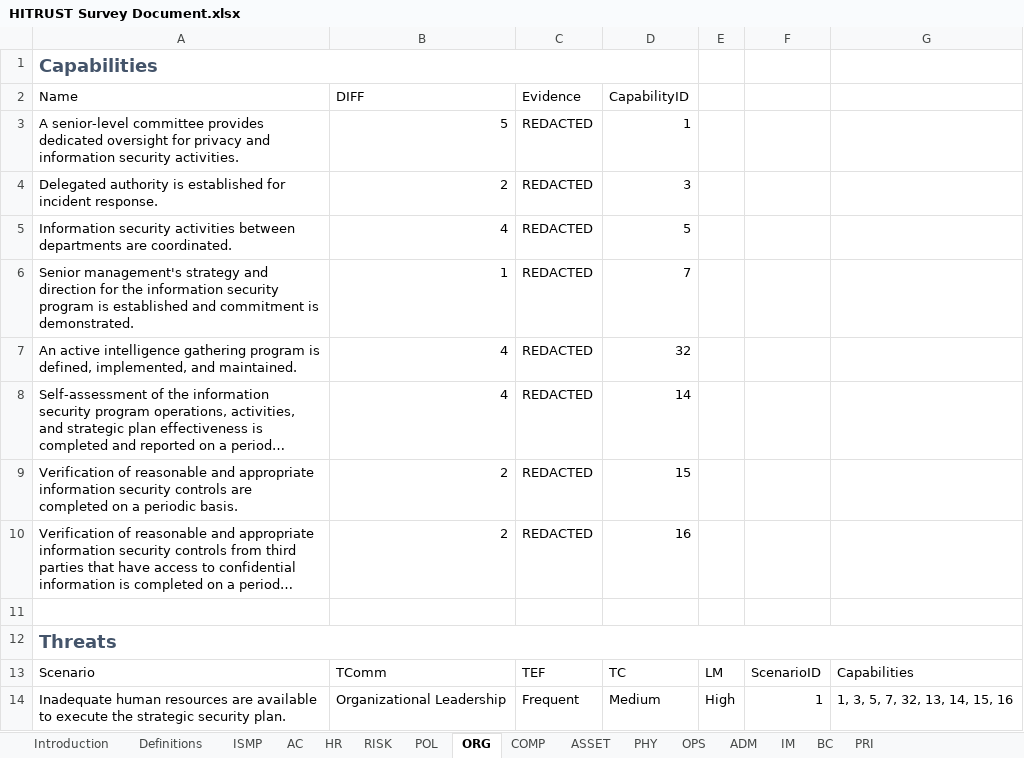
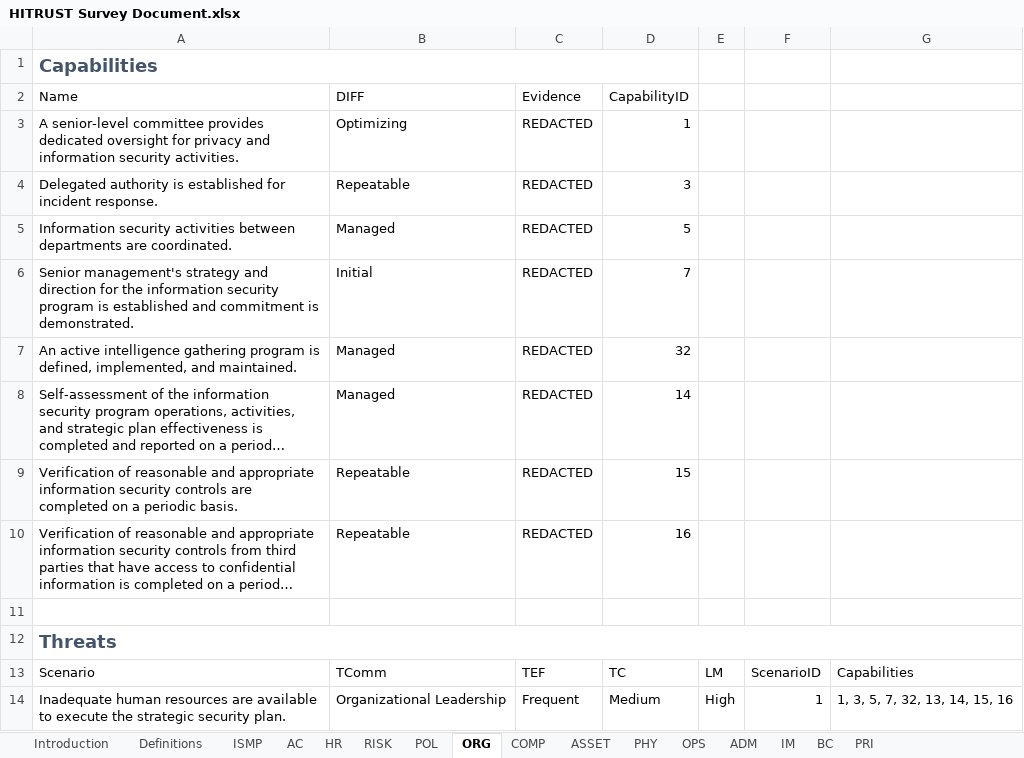
Before and after one commit to davidski/evaluator, an Excel workbook: survey/HITRUST Survey Document.xlsx, sheet ORG, drawn as a sheet; only a part is shown; long unchanged cells end in …; values as stored, in another font and other column widths than the file's, no borders; table styles not drawn; the diff names each change by its address in the sheet, - before the commit and + after, or states it on an @@ line.

```diff
--- a/survey/HITRUST Survey Document.xlsx (sheet ORG)
+++ b/survey/HITRUST Survey Document.xlsx (sheet ORG)
-B3: 5
+B3: Optimizing
-B4: 2
+B4: Repeatable
-B5: 4
+B5: Managed
-B6: 1
+B6: Initial
-B7:B8: 4
+B7:B8: Managed
-B9:B10: 2
+B9:B10: Repeatable
```
Also changed, not shown: sheet Definitions, sheet OPS, sheet IM, sheet PRI, sheet POL, sheet PHY, 8 more sheets, 1 other file.
